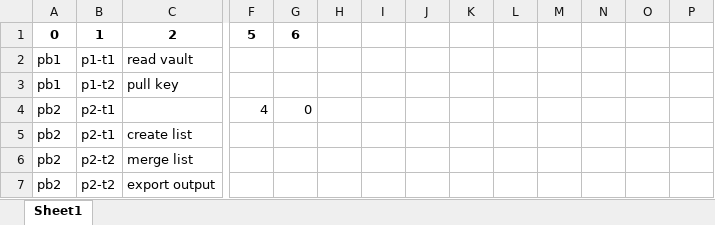
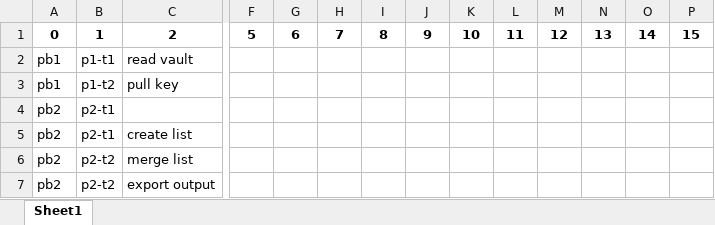
Before and after one commit to peterhe2004/test, an Excel workbook: pdtest2.xlsx, sheet Sheet1, drawn as a sheet; only a part is shown, gaps mark what is left out; values as stored, in another font and other column widths than the file's, no borders; removed rows and columns are numbered as before the commit, all else as after; rows hold the shown columns only; the diff names each change by its address in the sheet, - before the commit and + after, or states it on an @@ line.

Commit message:
excel_merge_neighbors_3.py used group function which works perfectly

```diff
--- a/pdtest2.xlsx (sheet Sheet1)
+++ b/pdtest2.xlsx (sheet Sheet1)
-H1: (empty)
+H1: 7
-I1: (empty)
+I1: 8
-J1: (empty)
+J1: 9
-K1: (empty)
+K1: 10
-L1: (empty)
+L1: 11
-M1: (empty)
+M1: 12
-N1: (empty)
+N1: 13
-O1: (empty)
+O1: 14
-P1: (empty)
+P1: 15
-row 4: pb2 | p2-t1 |  | 4 | 0
+row 4: pb2 | p2-t1
```
Also changed, not shown: shCDP1.xlsx, 6 other files.
